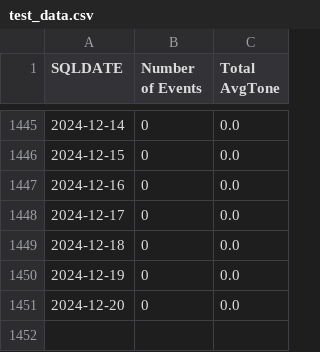
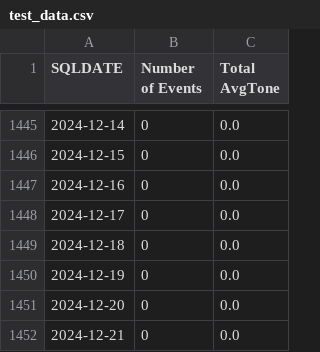
Before and after one commit to wweissbluth/civil_unrest_predictor, a CSV file: chicago_civil_unrest/test_data.csv, drawn as a sheet; only a part is shown, gaps mark what is left out.

```diff
--- a/chicago_civil_unrest/test_data.csv
+++ b/chicago_civil_unrest/test_data.csv
@@ -1451 +1451,2 @@ SQLDATE,Number of Events,Total AvgTone
 2024-12-20,0,0.0
+2024-12-21,0,0.0
```
Also changed, not shown: 3 other files.
